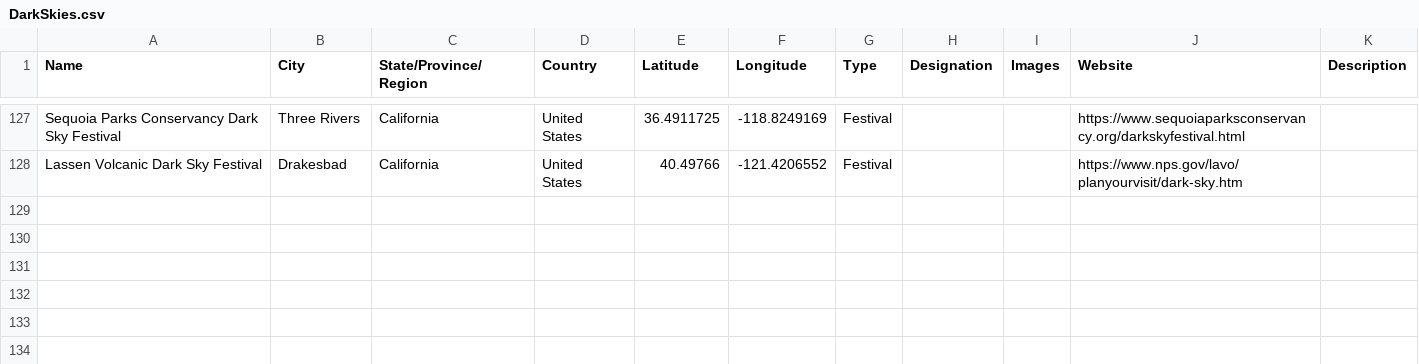
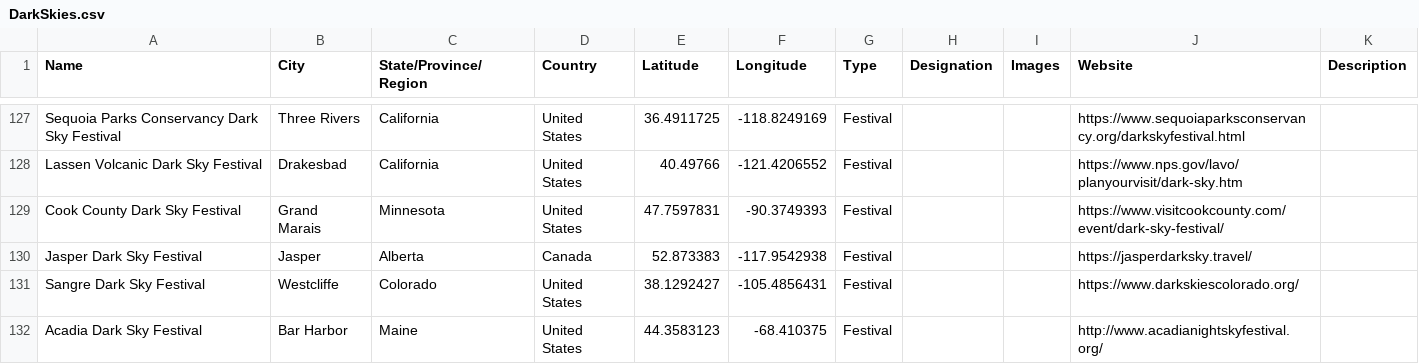
Before and after one commit to nomadicvince/spaceports_data, a CSV file: DarkSkies.csv, drawn as a sheet; only a part is shown, gaps mark what is left out.

Commit message:
Add files via upload

```diff
--- a/DarkSkies.csv
+++ b/DarkSkies.csv
@@ -128 +128,5 @@ Sequoia Parks Conservancy Dark Sky Festival,Three Rivers,California,United State
 Lassen Volcanic Dark Sky Festival,Drakesbad,California,United States,40.49766,-121.4206552,Festival,,,https://www.nps.gov/lavo/planyourvisit/dark-sky.htm,
+Cook County Dark Sky Festival,Grand Marais,Minnesota,United States,47.7597831,-90.3749393,Festival,,,https://www.visitcookcounty.com/event/dark-sky-festival/,
+Jasper Dark Sky Festival,Jasper,Alberta,Canada,52.873383,-117.9542938,Festival,,,https://jasperdarksky.travel/,
+Sangre Dark Sky Festival,Westcliffe,Colorado,United States,38.1292427,-105.4856431,Festival,,,https://www.darkskiescolorado.org/,
+Acadia Dark Sky Festival,Bar Harbor,Maine,United States,44.3583123,-68.410375,Festival,,,http://www.acadianightskyfestival.org/,
```
